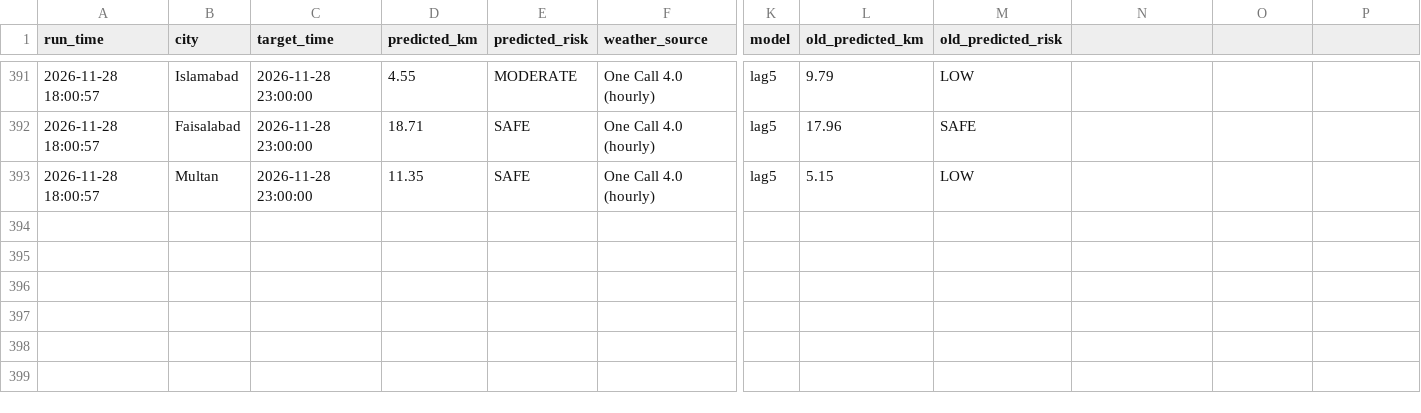
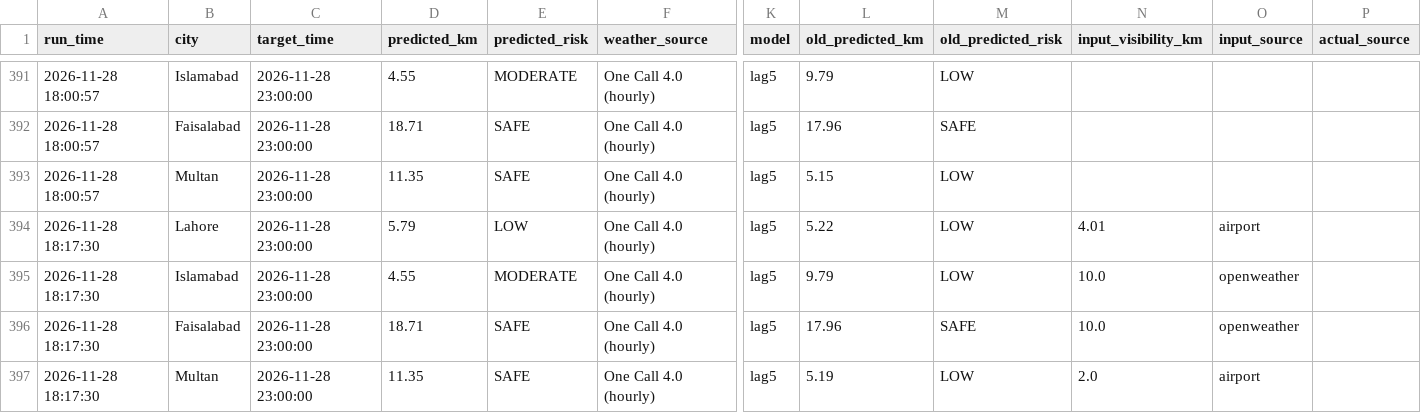
Before and after one commit to amnanaeem123-coder/smog-prediction-backend, a CSV file: prediction_log.csv, drawn as a sheet; only a part is shown, gaps mark what is left out; rows hold the shown columns only; the diff names each change by its address in the sheet, - before the commit and + after, or states it on an @@ line.

Commit message:
Hourly forecast 2026-11-28 18:17

```diff
--- a/prediction_log.csv
+++ b/prediction_log.csv
-N1: (empty)
+N1: input_visibility_km
-O1: (empty)
+O1: input_source
-P1: (empty)
+P1: actual_source
+row 394: 2026-11-28 18:17:30 | Lahore | 2026-11-28 23:00:00 | 5.79 | LOW | One Call 4.0 (hourly) | lag5 | 5.22 | LOW | 4.01 | airport
+row 395: 2026-11-28 18:17:30 | Islamabad | 2026-11-28 23:00:00 | 4.55 | MODERATE | One Call 4.0 (hourly) | lag5 | 9.79 | LOW | 10.0 | openweather
+row 396: 2026-11-28 18:17:30 | Faisalabad | 2026-11-28 23:00:00 | 18.71 | SAFE | One Call 4.0 (hourly) | lag5 | 17.96 | SAFE | 10.0 | openweather
+row 397: 2026-11-28 18:17:30 | Multan | 2026-11-28 23:00:00 | 11.35 | SAFE | One Call 4.0 (hourly) | lag5 | 5.19 | LOW | 2.0 | airport
```
Also changed, not shown: 3 other files.
